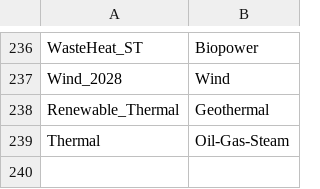
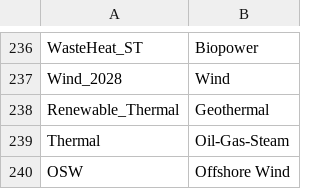
Before and after one commit to NREL/Marmot, a CSV file: mapping_folder/gen_names.csv, drawn as a sheet; only a part is shown, gaps mark what is left out.

Commit message:
Add OSW to gen names.

```diff
--- a/mapping_folder/gen_names.csv
+++ b/mapping_folder/gen_names.csv
@@ -239 +239,2 @@ Renewable_Thermal,Geothermal
 Thermal,Oil-Gas-Steam
+OSW,Offshore Wind
```
